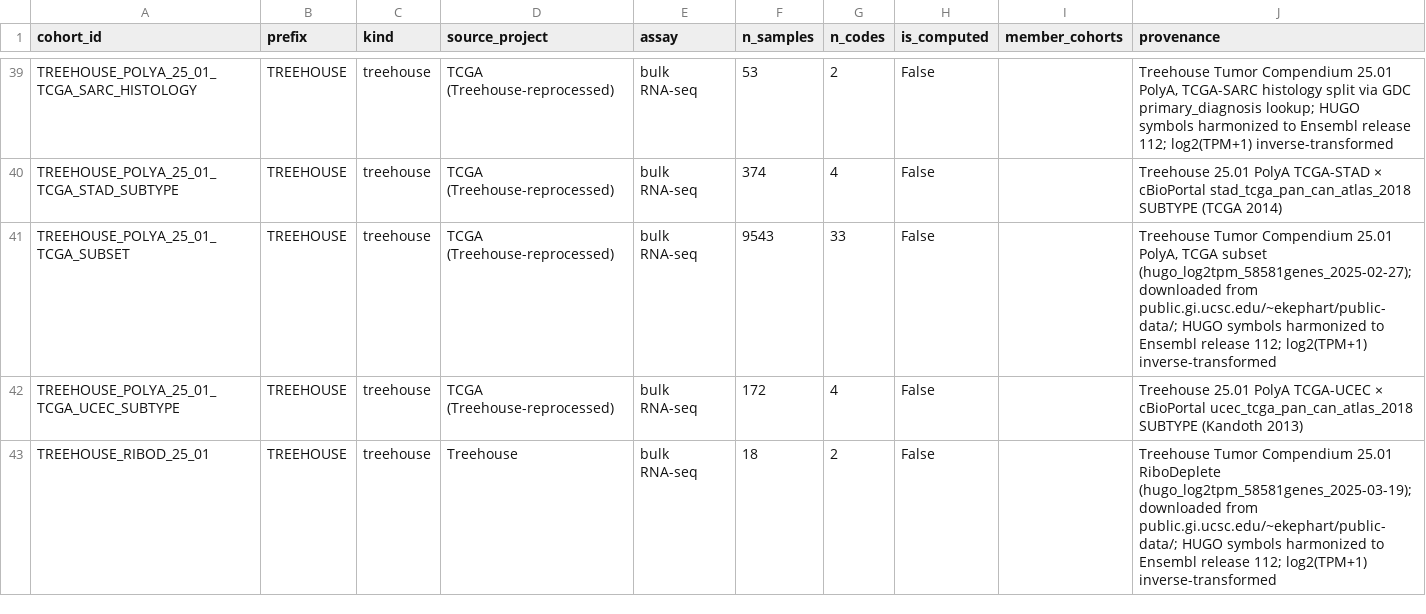
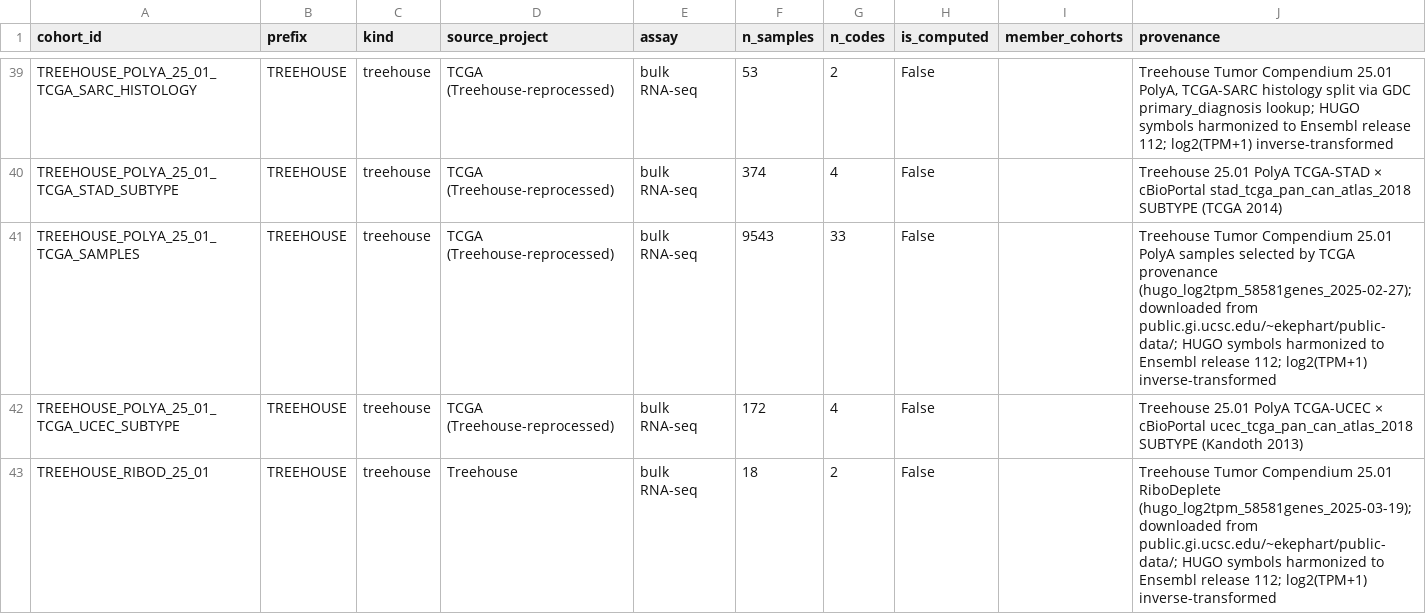
Before and after one commit to pirl-unc/pirlygenes, a CSV file: pirlygenes/data/cohort-registry.csv, drawn as a sheet; only a part is shown, gaps mark what is left out.

Commit message:
Load reference availability without expression values (#567)
* Load reference availability without expression frame

* Isolate manifest RSS probe from coverage

* Measure fresh Linux RSS after exec

* Reconcile filtered reference availability

* Unify reference cohort label handling

* Restore display alias gene filters

* Harden delegated reference compatibility

* Compact delegated caches and follow live ontology

* Require current oncoref reference semantics

* Index fallback views and version caches

* Use oncoref compact reference manifest

* Use oncoref cache and categorical contracts

* Use exact oncoref source cohort identities

* Adopt oncoref 1.8.138 cohort identities

```diff
--- a/pirlygenes/data/cohort-registry.csv
+++ b/pirlygenes/data/cohort-registry.csv
@@ -40,3 +40,3 @@ TREEHOUSE_POLYA_25_01_TCGA_SARC_HISTOLOGY,TREEHOUSE,treehouse,TCGA (Treehouse-re
 TREEHOUSE_POLYA_25_01_TCGA_STAD_SUBTYPE,TREEHOUSE,treehouse,TCGA (Treehouse-reprocessed),bulk RNA-seq,374,4,False,,Treehouse 25.01 PolyA TCGA-STAD × cBioPortal stad_tcga_pan_can_atlas_2018 SUBTYPE (TCGA 2014)
-TREEHOUSE_POLYA_25_01_TCGA_SUBSET,TREEHOUSE,treehouse,TCGA (Treehouse-reprocessed),bulk RNA-seq,9543,33,False,,"Treehouse Tumor Compendium 25.01 PolyA, TCGA subset (hugo_log2tpm_58581genes_2025-02-27); downloaded from public.gi.ucsc.edu/~ekephart/public-data/; HUGO symbols harmonized to Ensembl release 112; log2(TPM+1) inverse-transformed"
+TREEHOUSE_POLYA_25_01_TCGA_SAMPLES,TREEHOUSE,treehouse,TCGA (Treehouse-reprocessed),bulk RNA-seq,9543,33,False,,"Treehouse Tumor Compendium 25.01 PolyA samples selected by TCGA provenance (hugo_log2tpm_58581genes_2025-02-27); downloaded from public.gi.ucsc.edu/~ekephart/public-data/; HUGO symbols harmonized to Ensembl release 112; log2(TPM+1) inverse-transformed"
 TREEHOUSE_POLYA_25_01_TCGA_UCEC_SUBTYPE,TREEHOUSE,treehouse,TCGA (Treehouse-reprocessed),bulk RNA-seq,172,4,False,,Treehouse 25.01 PolyA TCGA-UCEC × cBioPortal ucec_tcga_pan_can_atlas_2018 SUBTYPE (Kandoth 2013)
```
Also changed, not shown: 37 other files.
